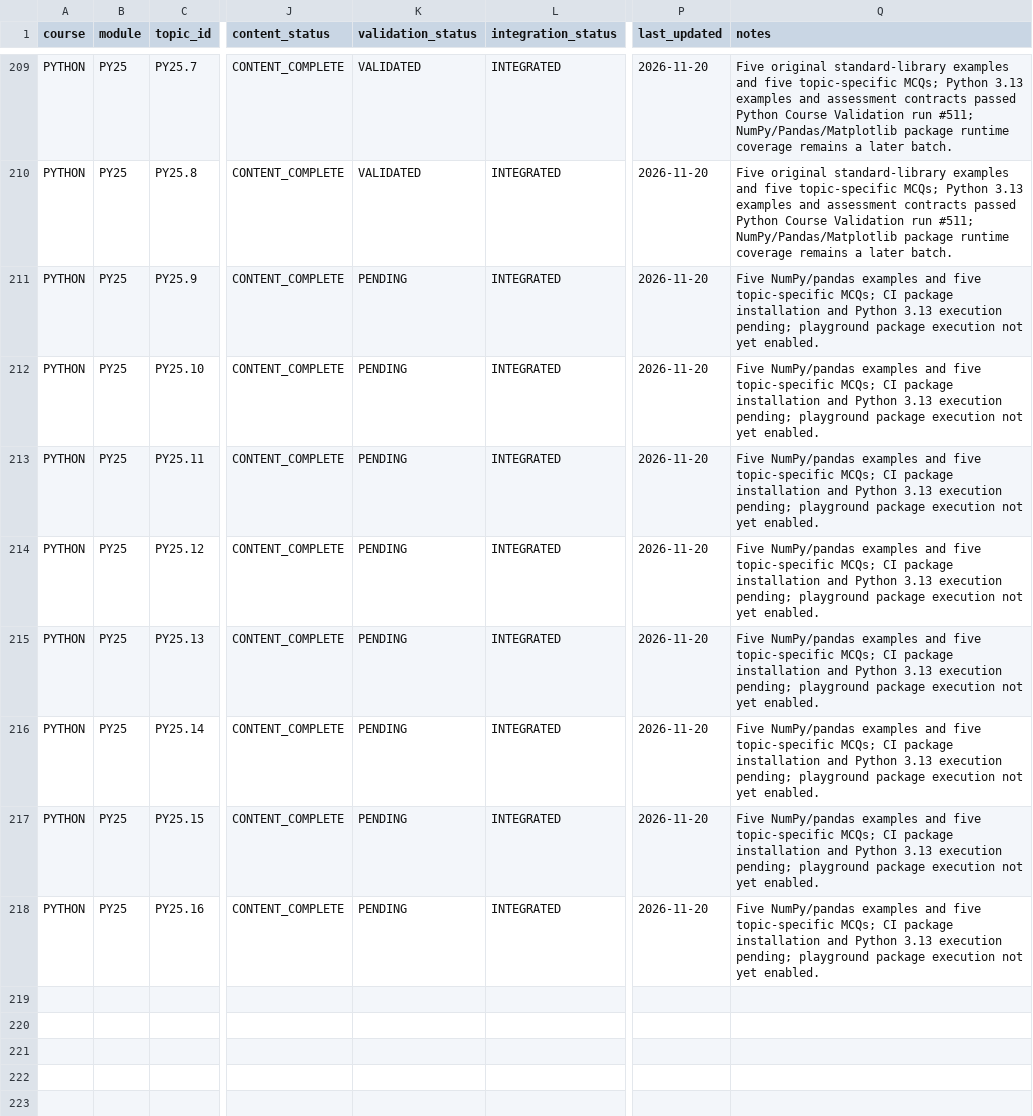
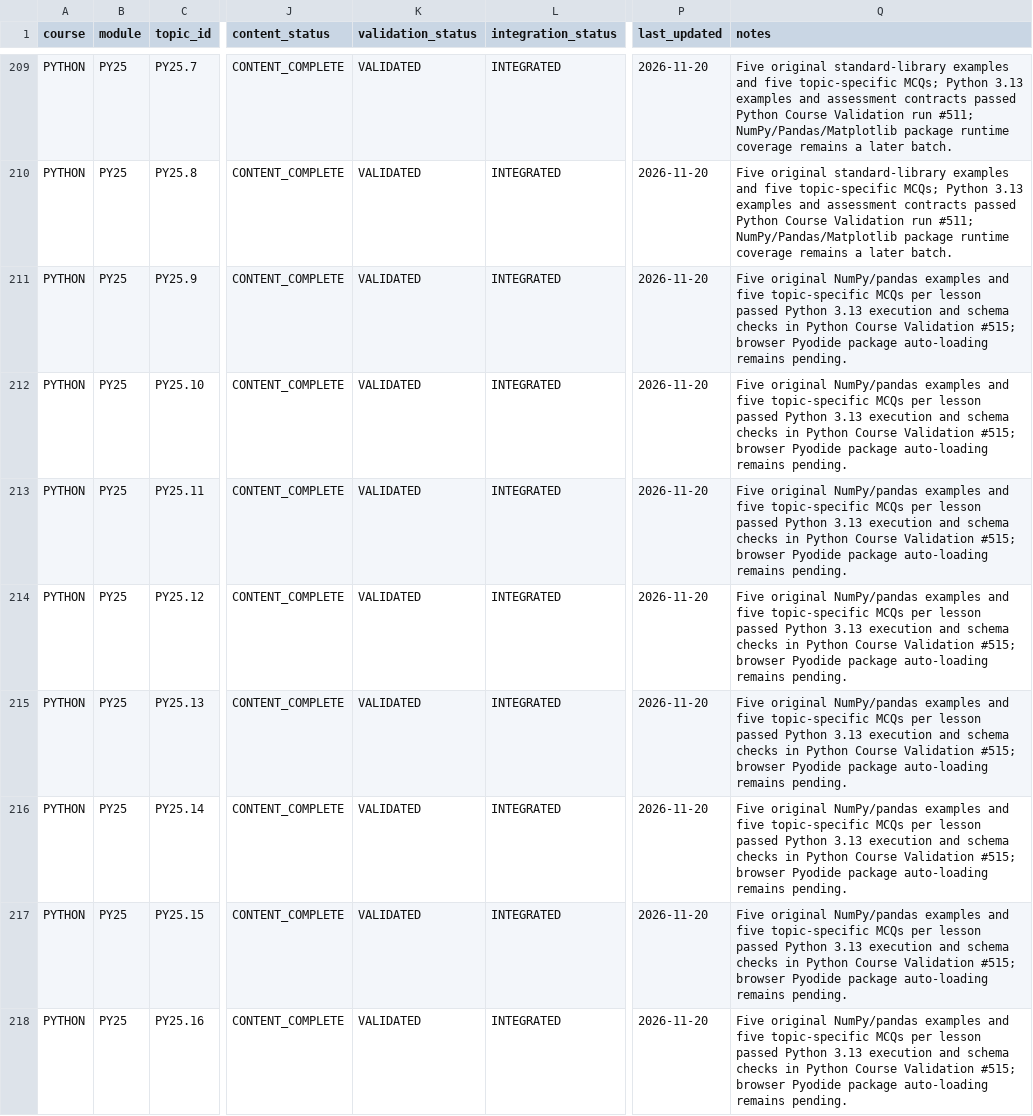
Before and after one commit to kharchasaathi/MULTILINGUAL_PROGRAMMING_LEARNING_PLATFORM, a CSV file: docs/PYTHON_COURSE_SOURCE_INVENTORY.csv, drawn as a sheet; only a part is shown, gaps mark what is left out; the diff names each change by its address in the sheet, - before the commit and + after, or states it on an @@ line.

Commit message:
Mark PY25 NumPy and pandas batch validated

```diff
--- a/docs/PYTHON_COURSE_SOURCE_INVENTORY.csv
+++ b/docs/PYTHON_COURSE_SOURCE_INVENTORY.csv
-K211:K218 (validation_status): PENDING
+K211:K218 (validation_status): VALIDATED
-Q211:Q218 (notes): Five NumPy/pandas examples and five topic-specific MCQs; CI package installation and Python 3.13 execution pending; playground package execution not yet enabled.
+Q211:Q218 (notes): Five original NumPy/pandas examples and five topic-specific MCQs per lesson passed Python 3.13 execution and schema checks in Python Course Validation #515; browser Pyodide package auto-loading remains pending.
```
